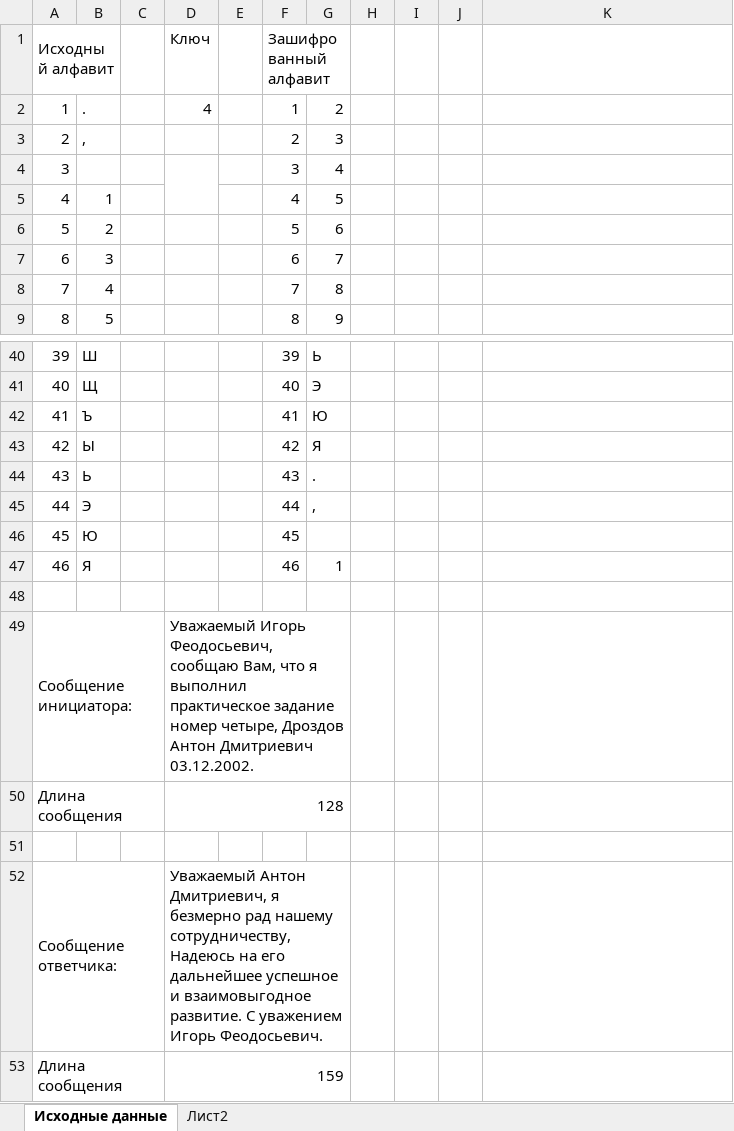
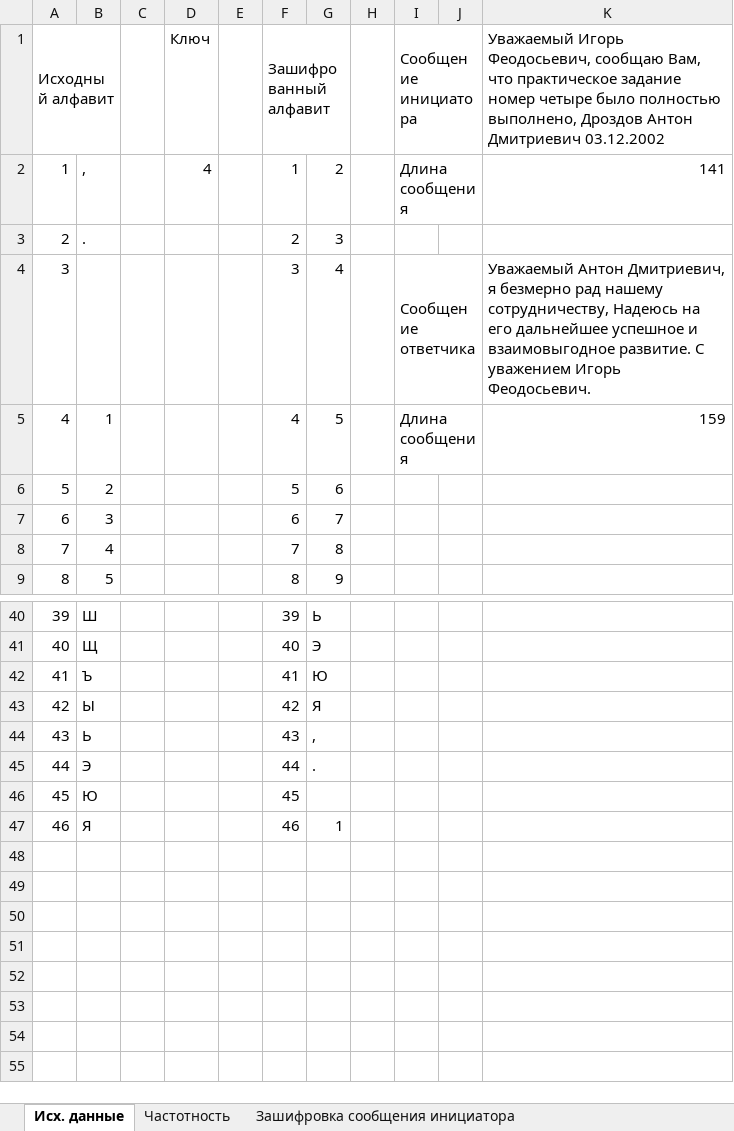
Before and after one commit to DrozdovAnton/repos_drozdov_23, an Excel workbook: 20230306_TKI-342_KMZI_Pz4_MSHZ_DrozdovAD.xlsx, sheet Исх. данные, drawn as a sheet; only a part is shown, gaps mark what is left out; values as stored, in another font and other column widths than the file's, no cell formats; removed rows and columns are numbered as before the commit, all else as after; the diff names each change by its address in the sheet, - before the commit and + after, or states it on an @@ line.

```diff
--- a/20230306_TKI-342_KMZI_Pz4_MSHZ_DrozdovAD.xlsx (sheet Исх. данные)
+++ b/20230306_TKI-342_KMZI_Pz4_MSHZ_DrozdovAD.xlsx (sheet Исх. данные)
-sheet tab: Исходные данные
+sheet tab: Исх. данные
-sheet tab: Лист2
+sheet tab: Частотность
+sheet tab: Зашифровка сообщения инициатора
-I1: (empty)
+I1: Сообщение инициатора
+I1:J1 merged
-K1: (empty)
+K1: Уважаемый Игорь Феодосьевич, сообщаю Вам, что практическое задание номер четыре было полностью выполнено, Дроздов Антон Дмитриевич 03.12.2002
+row 2: 1 | , |  | 4 |  | 1 | 2 |  | Длина сообщения |  | 141
@@ column A (Исходный алфавит) renumbered in row 3 @@
-D3 (Ключ): 4
+D3 (Ключ): (empty)
-F3 (Зашифрованный алфавит): 1
+F3 (Зашифрованный алфавит): 2
-G3: 2
+G3: 3
-row 3: 2 | , |  |  |  | 2 | 3
-D4:D5 merged
-I4 (Сообщение инициатора): (empty)
+I4 (Сообщение инициатора): Сообщение ответчика
+I4:J4 merged
-K4: (empty)
+K4: Уважаемый Антон Дмитриевич, я безмерно рад нашему сотрудничеству, Надеюсь на его дальнейшее успешное и взаимовыгодное развитие. С уважением Игорь Феодосьевич.
-I5 (Сообщение инициатора): (empty)
+I5 (Сообщение инициатора): Длина сообщения
+I5:J5 merged
-K5: (empty)
+K5: 159
-G44: .
+G44: ,
-G45: ,
+G45: .
-row 48: (empty)
-row 49: Сообщение инициатора: |  |  | Уважаемый Игорь Феодосьевич, сообщаю Вам, что я выполнил практическое задание номер четыре, Дроздов Антон Дмитриевич 03.12.2002.
-row 50: Длина сообщения |  |  | 128
-row 51: (empty)
-row 52: Сообщение ответчика: |  |  | Уважаемый Антон Дмитриевич, я безмерно рад нашему сотрудничеству, Надеюсь на его дальнейшее успешное и взаимовыгодное развитие. С уважением Игорь Феодосьевич.
-row 53: Длина сообщения |  |  | 159
```
Also changed, not shown: sheet Частотность, other sheet tabs, cell formats, formulas that keep their value, charts or pictures, 1 other file.
